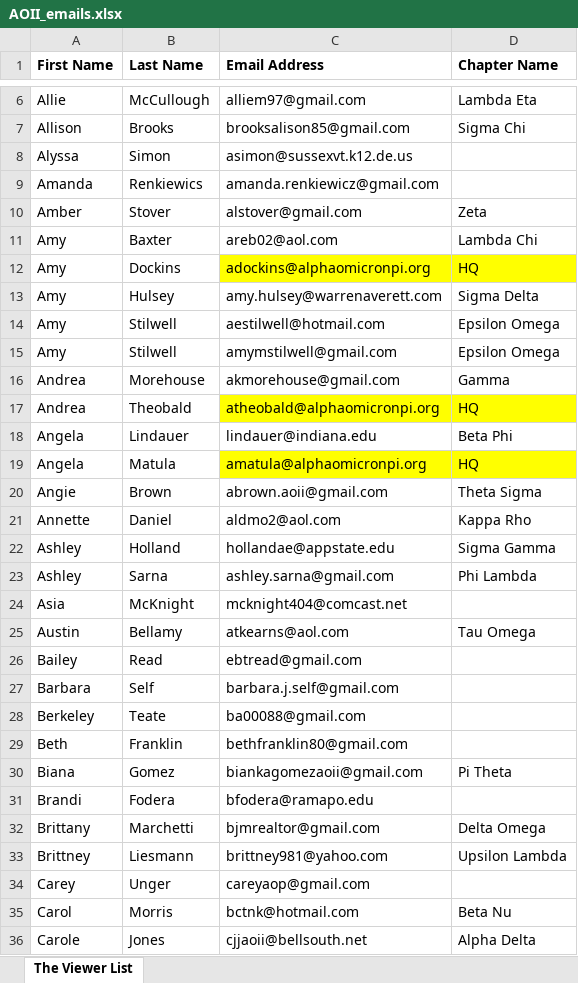
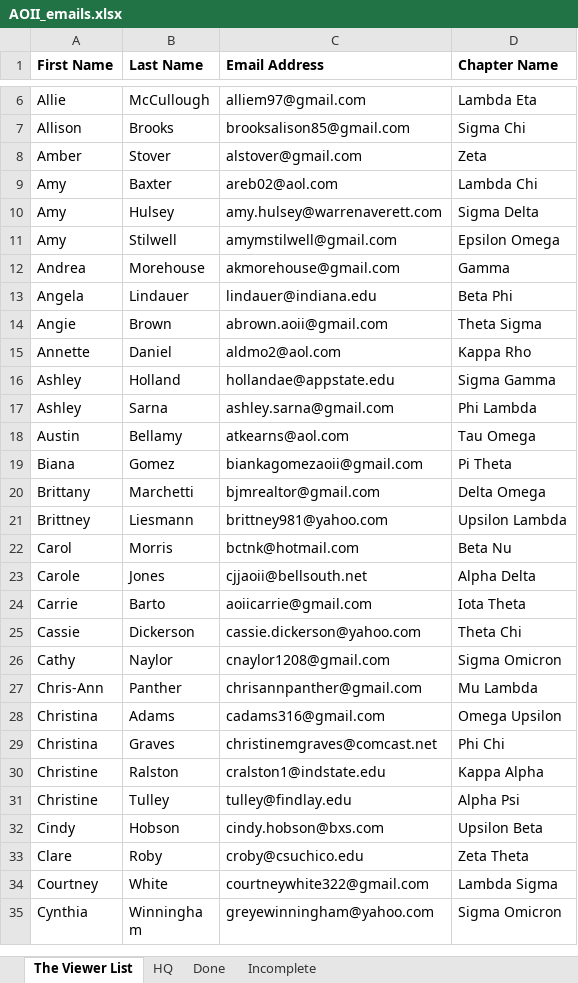
Before and after one commit to jobberslayer/finlogic-portal, an Excel workbook: data/AOII_emails.xlsx, sheet The Viewer List, drawn as a sheet; only a part is shown, gaps mark what is left out; the shorter side is filled out with more unchanged rows; values as stored, in another font and other column widths than the file's, no borders; removed rows and columns are numbered as before the commit, all else as after; the diff covers the shown part only; the diff names each change by its address in the sheet, - before the commit and + after, or states it on an @@ line.

Commit message:
style corrections. email excel updating.

```diff
--- a/data/AOII_emails.xlsx (sheet The Viewer List)
+++ b/data/AOII_emails.xlsx (sheet The Viewer List)
+sheet tab: HQ
+sheet tab: Done
+sheet tab: Incomplete
-row 8: Alyssa | Simon | asimon@sussexvt.k12.de.us
-row 9: Amanda | Renkiewics | amanda.renkiewicz@gmail.com
-row 12: Amy | Dockins | adockins@alphaomicronpi.org | HQ
-row 14: Amy | Stilwell | aestilwell@hotmail.com | Epsilon Omega
-row 17: Andrea | Theobald | atheobald@alphaomicronpi.org | HQ
-row 19: Angela | Matula | amatula@alphaomicronpi.org | HQ
-row 24: Asia | McKnight | mcknight404@comcast.net
-row 26: Bailey | Read | ebtread@gmail.com
-row 27: Barbara | Self | barbara.j.self@gmail.com
-row 28: Berkeley | Teate | ba00088@gmail.com
-row 29: Beth | Franklin | bethfranklin80@gmail.com
-row 31: Brandi | Fodera | bfodera@ramapo.edu
-row 34: Carey | Unger | careyaop@gmail.com
```
Also changed, not shown: 1 added row, 52 removed rows and 2 moved rows elsewhere in this sheet, 6 other files.
